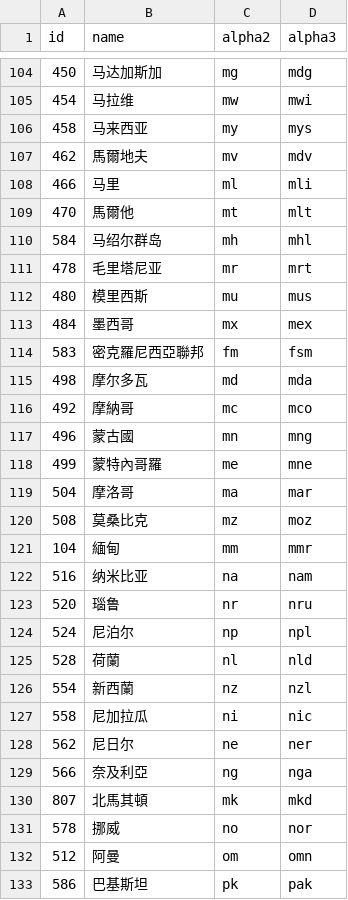
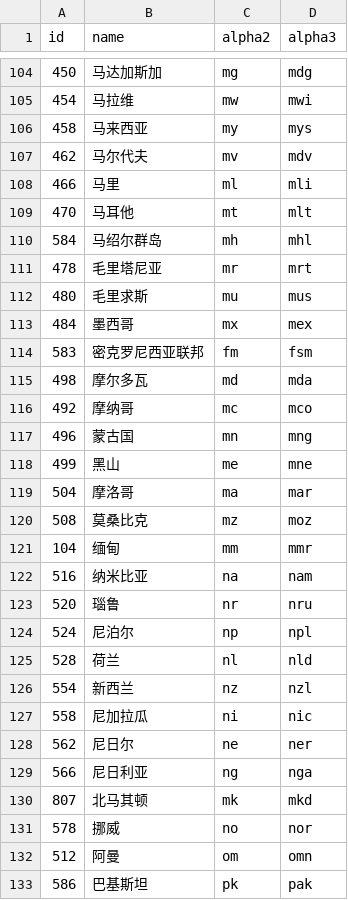
Before and after one commit to stefangabos/world_countries, a CSV file: data/cn/countries.csv, drawn as a sheet; only a part is shown, gaps mark what is left out; the diff covers the shown part only.

Commit message:
All names are now in simplified Chinese; this should fix #32

```diff
--- a/data/cn/countries.csv
+++ b/data/cn/countries.csv
@@ -106,17 +106,17 @@ id,name,alpha2,alpha3
 458,马来西亚,my,mys
-462,馬爾地夫,mv,mdv
+462,马尔代夫,mv,mdv
 466,马里,ml,mli
-470,馬爾他,mt,mlt
+470,马耳他,mt,mlt
 584,马绍尔群岛,mh,mhl
 478,毛里塔尼亚,mr,mrt
-480,模里西斯,mu,mus
+480,毛里求斯,mu,mus
 484,墨西哥,mx,mex
-583,密克羅尼西亞聯邦,fm,fsm
+583,密克罗尼西亚联邦,fm,fsm
 498,摩尔多瓦,md,mda
-492,摩納哥,mc,mco
-496,蒙古國,mn,mng
-499,蒙特內哥羅,me,mne
+492,摩纳哥,mc,mco
+496,蒙古国,mn,mng
+499,黑山,me,mne
 504,摩洛哥,ma,mar
 508,莫桑比克,mz,moz
-104,緬甸,mm,mmr
+104,缅甸,mm,mmr
 516,纳米比亚,na,nam
@@ -124,8 +124,8 @@ id,name,alpha2,alpha3
 524,尼泊尔,np,npl
-528,荷蘭,nl,nld
-554,新西蘭,nz,nzl
+528,荷兰,nl,nld
+554,新西兰,nz,nzl
 558,尼加拉瓜,ni,nic
 562,尼日尔,ne,ner
-566,奈及利亞,ng,nga
-807,北馬其頓,mk,mkd
+566,尼日利亚,ng,nga
+807,北马其顿,mk,mkd
 578,挪威,no,nor
```
Also changed, not shown: 44 edited cells elsewhere in this file, data/cn/world.csv, 6 other files.
